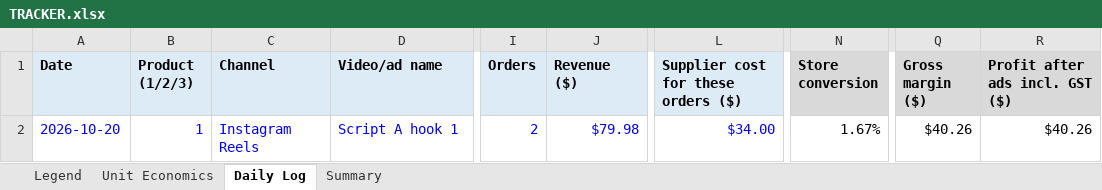
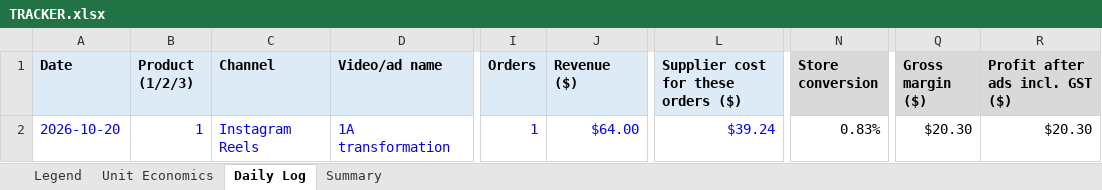
Before and after one commit to jai-bhardwaj/ai-dropshipping, an Excel workbook: TRACKER.xlsx, sheet Daily Log, drawn as a sheet; only a part is shown, gaps mark what is left out; values as stored, in another font and other column widths than the file's, no borders; the diff names each change by its address in the sheet, - before the commit and + after, or states it on an @@ line.

```diff
--- a/TRACKER.xlsx (sheet Daily Log)
+++ b/TRACKER.xlsx (sheet Daily Log)
-D2 (Video/ad name): Script A hook 1
+D2 (Video/ad name): 1A transformation
-I2 (Orders): 2
+I2 (Orders): 1
-J2 (Revenue ($)): $79.98
+J2 (Revenue ($)): $64.00
-L2: $34.00
+L2: $39.24
-N2 (Store conversion): 1.67%
+N2 (Store conversion): 0.83%
-Q2 (Gross margin ($)): $40.26
+Q2 (Gross margin ($)): $20.30
-R2 (Profit after ads incl. GST ($)): $40.26
+R2 (Profit after ads incl. GST ($)): $20.30
```
Also changed, not shown: sheet Unit Economics, sheet Summary, 11 other files.
